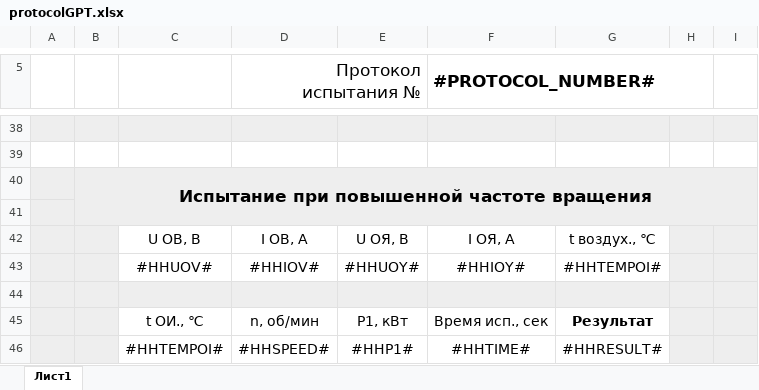
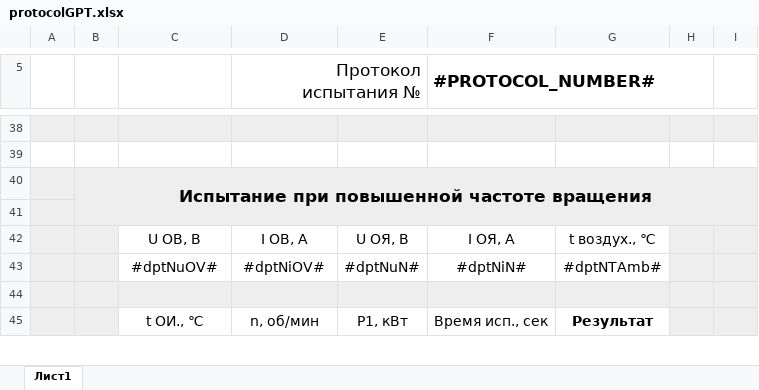
Before and after one commit to meepo161/kspem_mongolia, an Excel workbook: src/main/resources/ru/avem/kspem/app/protocolGPT.xlsx, sheet Лист1, drawn as a sheet; only a part is shown, gaps mark what is left out; values as stored, in another font and other column widths than the file's, no borders; removed rows and columns are numbered as before the commit, all else as after; the diff covers the shown part only; the diff names each change by its address in the sheet, - before the commit and + after, or states it on an @@ line.

```diff
--- a/src/main/resources/ru/avem/kspem/app/protocolGPT.xlsx (sheet Лист1)
+++ b/src/main/resources/ru/avem/kspem/app/protocolGPT.xlsx (sheet Лист1)
-row 43:  |  | #HHUOV# | #HHIOV# | #HHUOY# | #HHIOY# | #HHTEMPOI#
+row 43:  |  | #dptNuOV# | #dptNiOV# | #dptNuN# | #dptNiN# | #dptNTAmb#
-row 46:  |  | #HHTEMPOI# | #HHSPEED# | #HHP1# | #HHTIME# | #HHRESULT#
```
Also changed, not shown: 6 added rows, 8 removed rows, 12 edited cells, cell formats and merged cells elsewhere in this sheet, src/main/resources/ru/avem/kspem/app/protocolDPT.xlsx, src/main/resources/ru/avem/kspem/app/protocolSD.xlsx, 7 other files.
